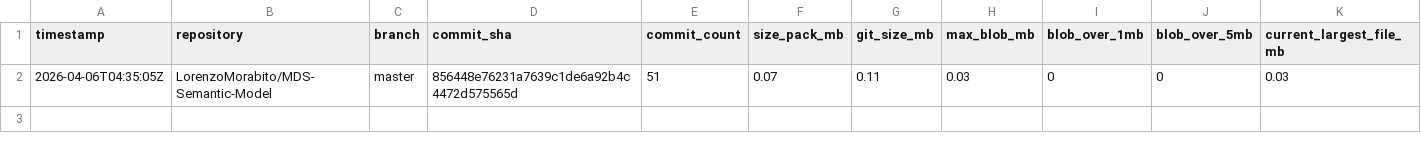
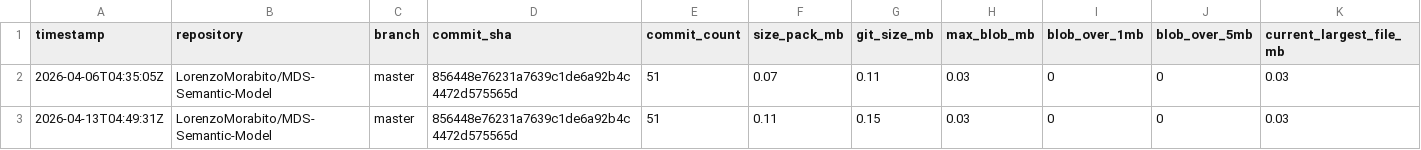
Before and after one commit to LorenzoMorabito/MDS-Semantic-Model, a CSV file: repository-health/history/metrics-history.csv, drawn as a sheet; only a part is shown; rows hold the shown columns only; the diff names each change by its address in the sheet, - before the commit and + after, or states it on an @@ line.

```diff
--- a/repository-health/history/metrics-history.csv
+++ b/repository-health/history/metrics-history.csv
+row 3: 2026-04-13T04:49:31Z | LorenzoMorabito/MDS-Semantic-Model | master | 856448e76231a7639c1de6a92b4c4472d575565d | 51 | 0.11 | 0.15 | 0.03 | 0 | 0 | 0.03
```
Also changed, not shown: repository-health/history/top-files-history.csv, 3 other files.
